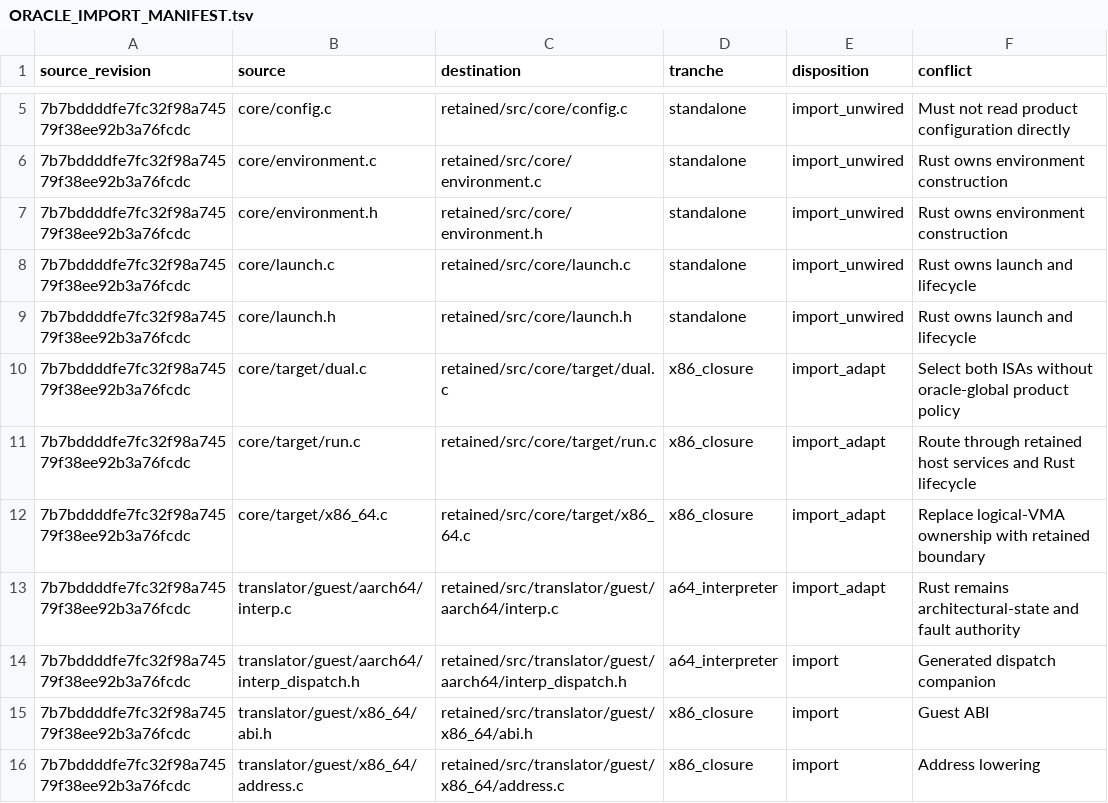
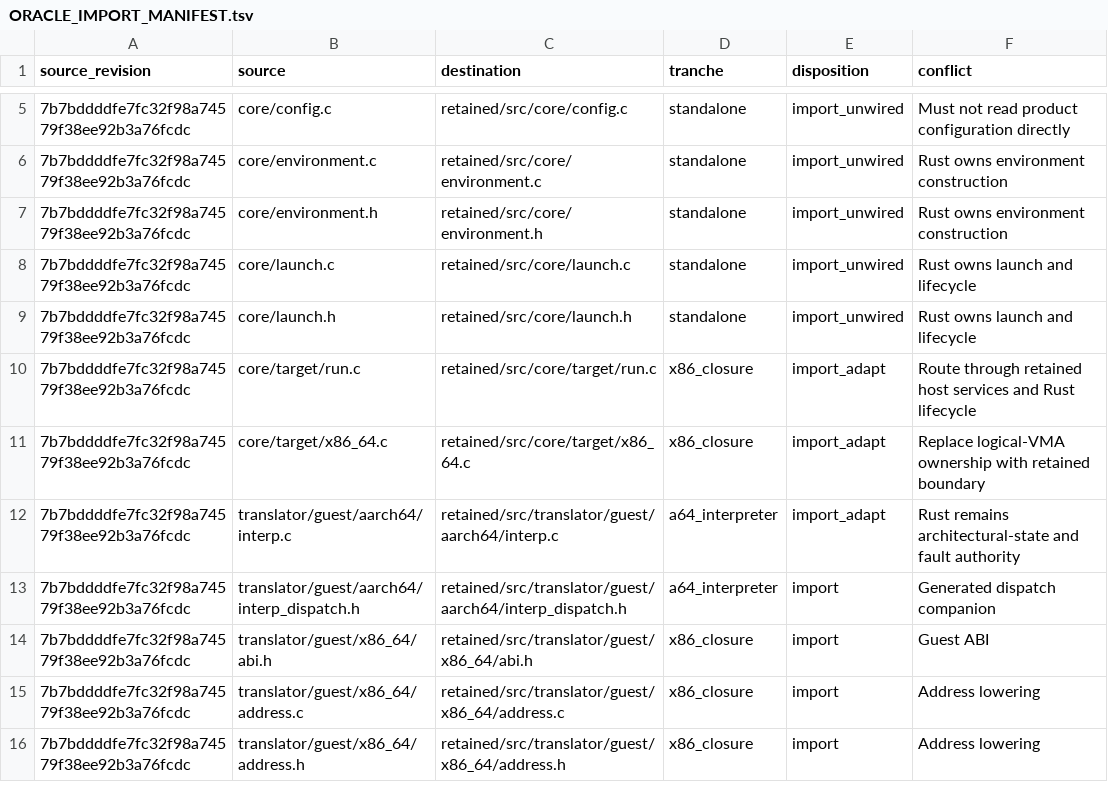
Before and after one commit to husklet/husklet, a TSV file: src/runtime/native/ORACLE_IMPORT_MANIFEST.tsv, drawn as a sheet; only a part is shown, gaps mark what is left out; the shorter side is filled out with more unchanged rows.

Commit message:
cleanup(native): remove unreachable retained C files

```diff
--- a/src/runtime/native/ORACLE_IMPORT_MANIFEST.tsv
+++ b/src/runtime/native/ORACLE_IMPORT_MANIFEST.tsv
@@ -9,3 +9,2 @@ source_revision	source	destination	tranche	disposition	conflict
 7b7bddddfe7fc32f98a74579f38ee92b3a76fcdc	core/launch.h	retained/src/core/launch.h	standalone	import_unwired	Rust owns launch and lifecycle
-7b7bddddfe7fc32f98a74579f38ee92b3a76fcdc	core/target/dual.c	retained/src/core/target/dual.c	x86_closure	import_adapt	Select both ISAs without oracle-global product policy
 7b7bddddfe7fc32f98a74579f38ee92b3a76fcdc	core/target/run.c	retained/src/core/target/run.c	x86_closure	import_adapt	Route through retained host services and Rust lifecycle
```
Also changed, not shown: 4 other files.
